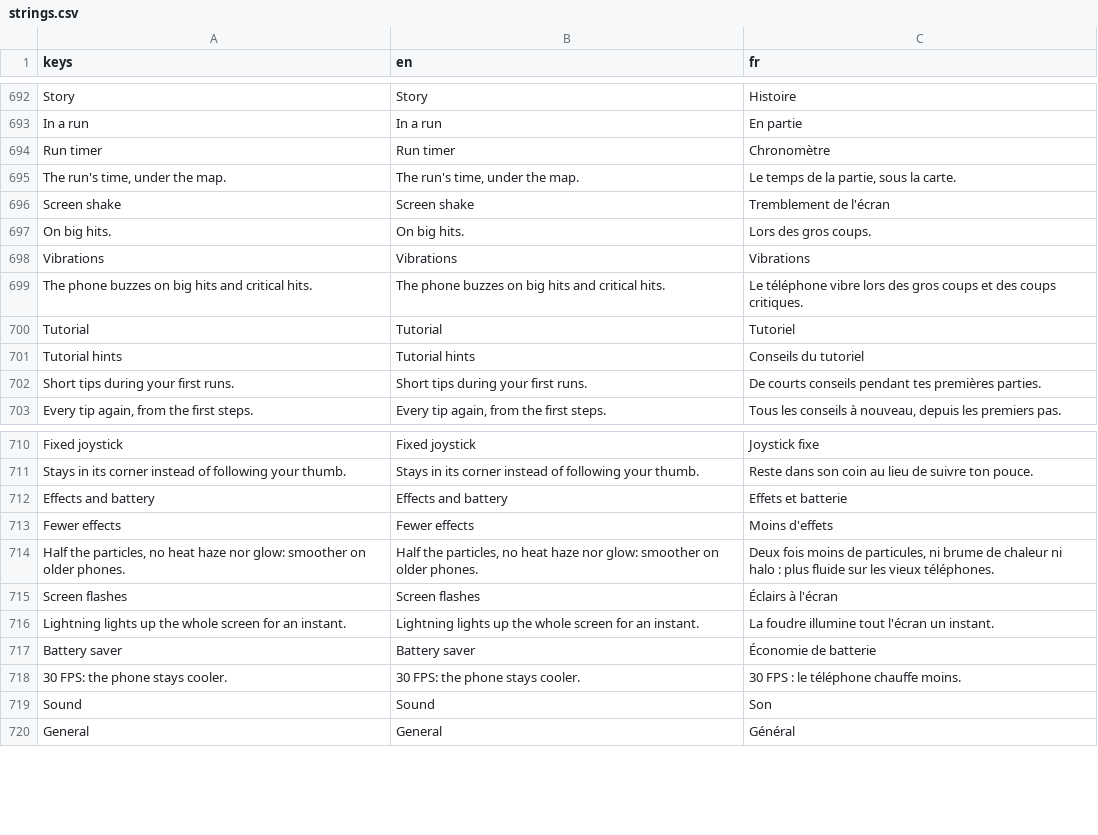
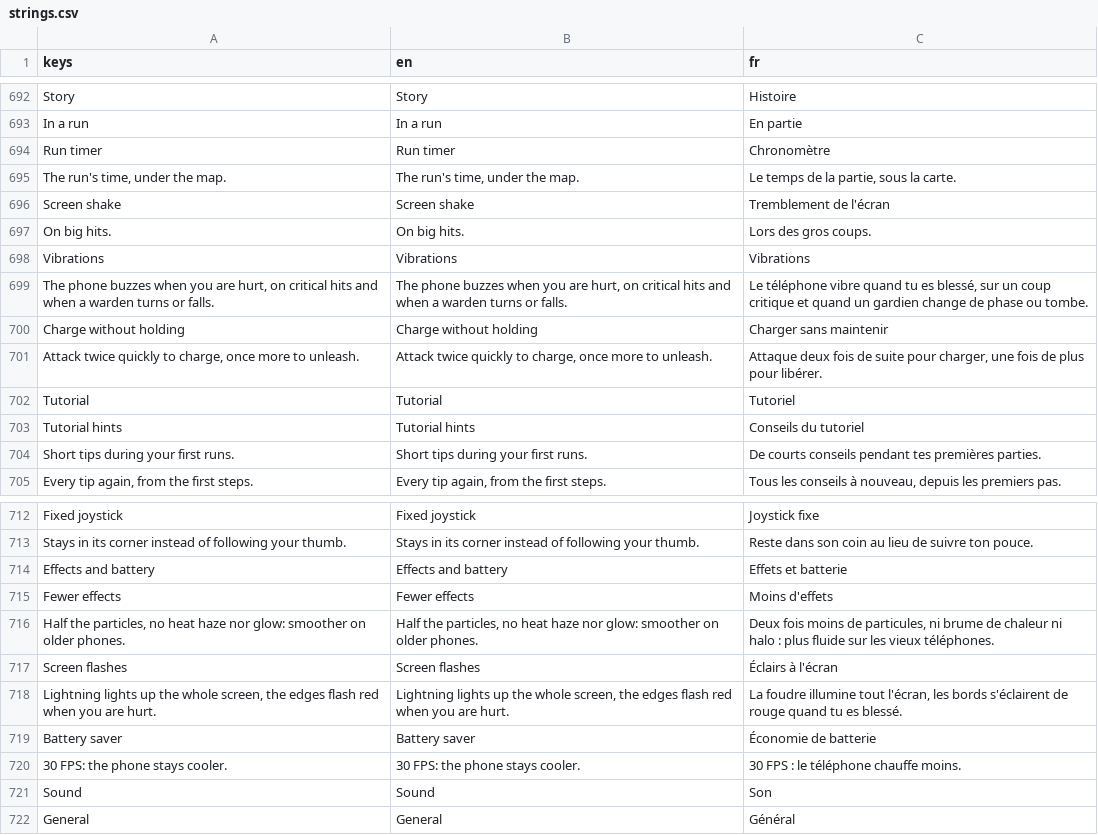
Before and after one commit to absolutezeroo/the-well-of-souls, a CSV file: locale/strings.csv, drawn as a sheet; only a part is shown, gaps mark what is left out; removed rows and columns are numbered as before the commit, all else as after; the diff names each change by its address in the sheet, - before the commit and + after, or states it on an @@ line.

```diff
--- a/locale/strings.csv
+++ b/locale/strings.csv
-row 699: The phone buzzes on big hits and critical hits. | The phone buzzes on big hits and critical hits. | Le téléphone vibre lors des gros coups et des coups critiques.
+row 699: The phone buzzes when you are hurt, on critical hits and when a warden turns or falls. | The phone buzzes when you are hurt, on critical hits and when a warden turns or falls. | Le téléphone vibre quand tu es blessé, sur un coup critique et quand un gardien change de phase ou tombe.
+row 700: Charge without holding | Charge without holding | Charger sans maintenir
+row 701: Attack twice quickly to charge, once more to unleash. | Attack twice quickly to charge, once more to unleash. | Attaque deux fois de suite pour charger, une fois de plus pour libérer.
-row 716: Lightning lights up the whole screen for an instant. | Lightning lights up the whole screen for an instant. | La foudre illumine tout l'écran un instant.
+row 718: Lightning lights up the whole screen, the edges flash red when you are hurt. | Lightning lights up the whole screen, the edges flash red when you are hurt. | La foudre illumine tout l'écran, les bords s'éclairent de rouge quand tu es blessé.
```
Also changed, not shown: 25 other files.
